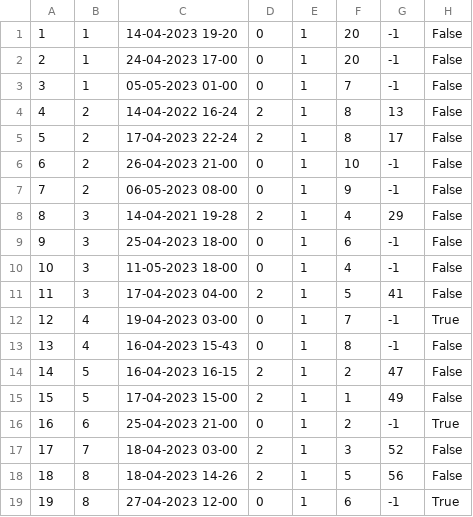
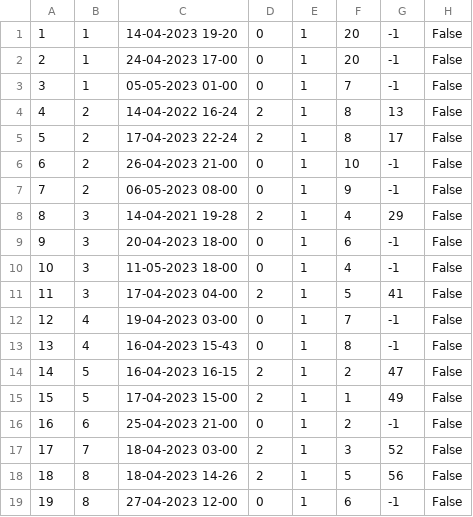
Before and after one commit to marko-nikolic01/travel-agency, a CSV file: TravelAgency/TravelAgency/Resources/Data/tourOccurrences.csv, drawn as a sheet.

Commit message:
fixed condition check when canceling tours, enabled button commands back to home view

```diff
--- a/TravelAgency/TravelAgency/Resources/Data/tourOccurrences.csv
+++ b/TravelAgency/TravelAgency/Resources/Data/tourOccurrences.csv
@@ -8,6 +8,6 @@
 8|3|14-04-2021 19-28|2|1|4|29|False
-9|3|25-04-2023 18-00|0|1|6|-1|False
+9|3|20-04-2023 18-00|0|1|6|-1|False
 10|3|11-05-2023 18-00|0|1|4|-1|False
 11|3|17-04-2023 04-00|2|1|5|41|False
-12|4|19-04-2023 03-00|0|1|7|-1|True
+12|4|19-04-2023 03-00|0|1|7|-1|False
 13|4|16-04-2023 15-43|0|1|8|-1|False
@@ -15,5 +15,5 @@
 15|5|17-04-2023 15-00|2|1|1|49|False
-16|6|25-04-2023 21-00|0|1|2|-1|True
+16|6|25-04-2023 21-00|0|1|2|-1|False
 17|7|18-04-2023 03-00|2|1|3|52|False
 18|8|18-04-2023 14-26|2|1|5|56|False
-19|8|27-04-2023 12-00|0|1|6|-1|True
+19|8|27-04-2023 12-00|0|1|6|-1|False
```
Also changed, not shown: 13 other files.
